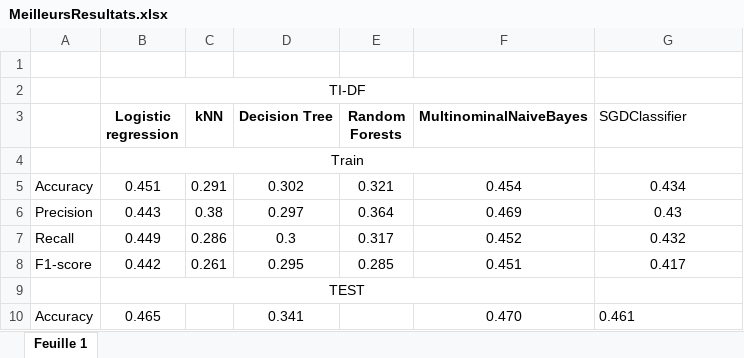
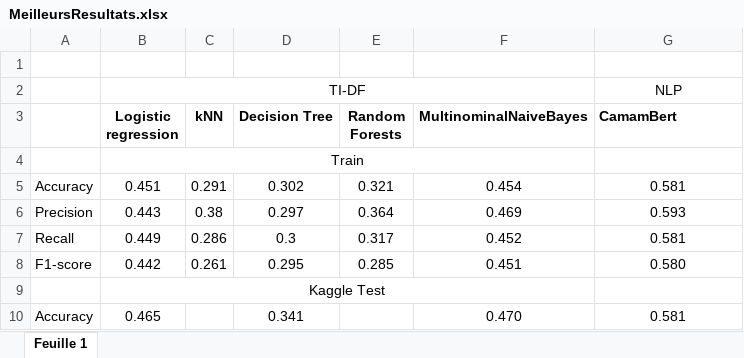
Before and after one commit to DenizcanSarigul/DSML-Project, an Excel workbook: MeilleursResultats.xlsx, sheet Feuille 1, drawn as a sheet; values as stored, in another font and other column widths than the file's, no borders; the diff names each change by its address in the sheet, - before the commit and + after, or states it on an @@ line.

Commit message:
tableau

```diff
--- a/MeilleursResultats.xlsx (sheet Feuille 1)
+++ b/MeilleursResultats.xlsx (sheet Feuille 1)
-G2 (CamamBert): (empty)
+G2 (CamamBert): NLP
-G3: SGDClassifier
+G3: CamamBert
-G3 bold: off
+G3 bold: on
-G5 (CamamBert): 0.434
+G5 (CamamBert): 0.581
-G6 (CamamBert): 0.43
+G6 (CamamBert): 0.593
-G7 (CamamBert): 0.432
+G7 (CamamBert): 0.581
-G8 (CamamBert): 0.417
+G8 (CamamBert): 0.580
-B9 (Logistic regression): TEST
+B9 (Logistic regression): Kaggle Test
-G10 (CamamBert): 0.461
+G10 (CamamBert): 0.581
-G10 alignment: left
+G10 alignment: center
```
Also changed, not shown: 2 other files.
